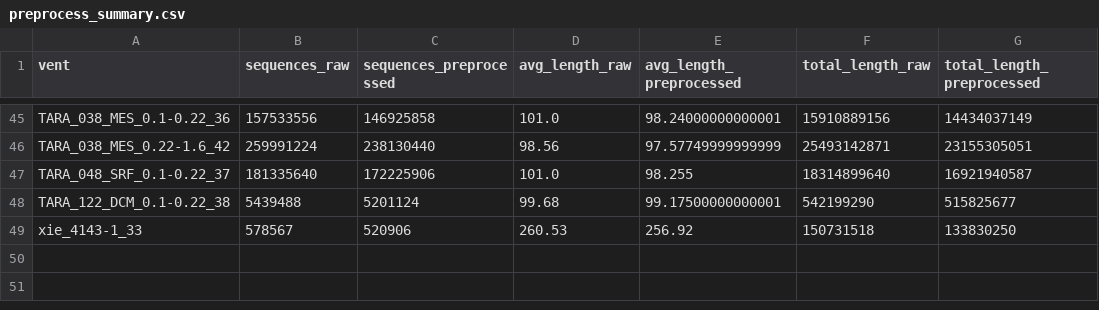
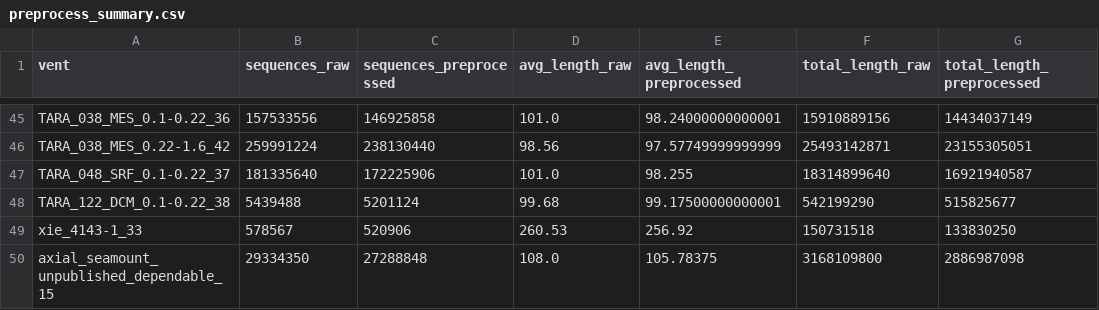
Before and after one commit to tobmei/meta_pipeline, a CSV file: stats/preprocess_summary.csv, drawn as a sheet; only a part is shown, gaps mark what is left out; the diff names each change by its address in the sheet, - before the commit and + after, or states it on an @@ line.

```diff
--- a/stats/preprocess_summary.csv
+++ b/stats/preprocess_summary.csv
+row 50: axial_seamount_unpublished_dependable_15 | 29334350 | 27288848 | 108.0 | 105.78375 | 3168109800 | 2886987098
```
Also changed, not shown: 8 other files.
